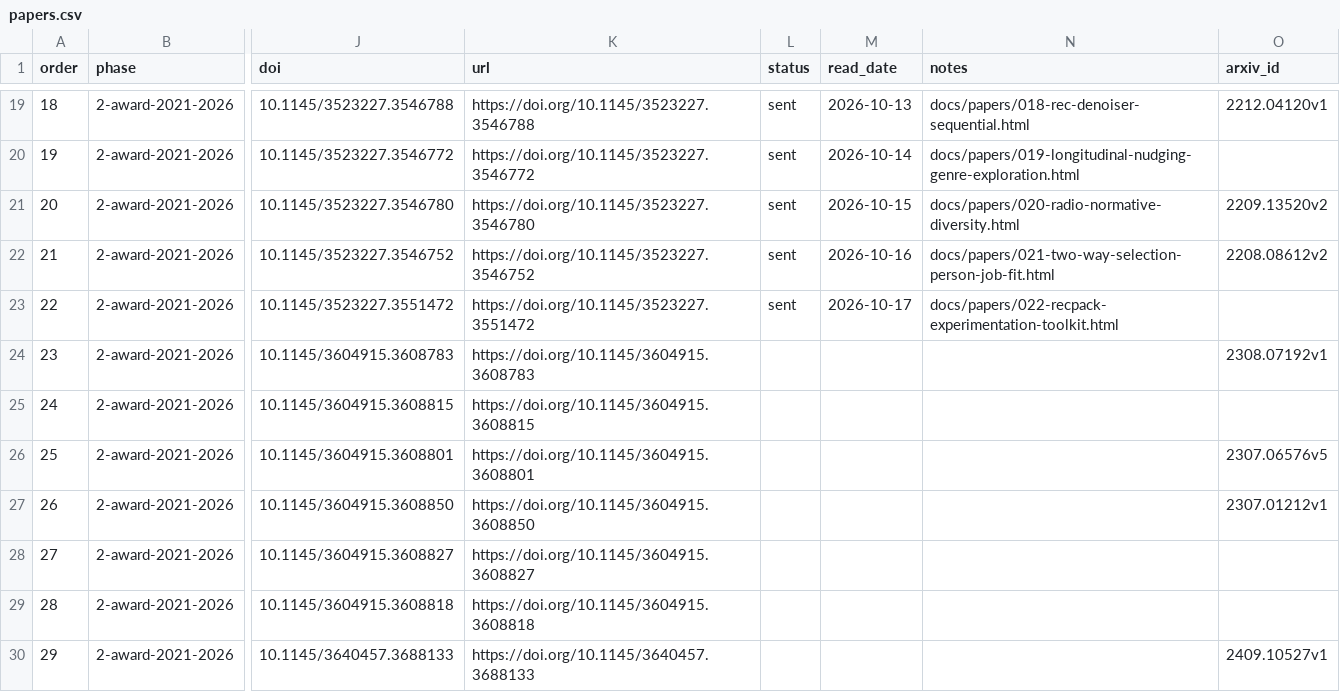
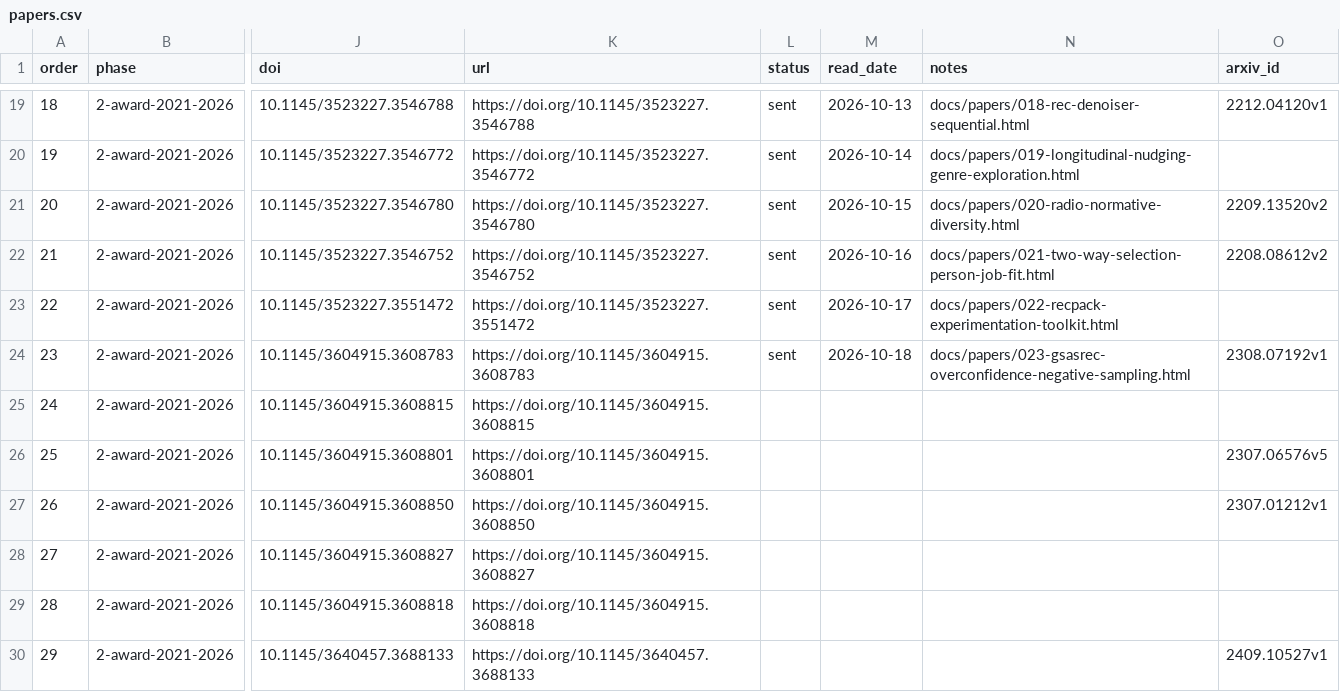
Before and after one commit to wellshs/recsys-daily, a CSV file: papers.csv, drawn as a sheet; only a part is shown, gaps mark what is left out; the diff names each change by its address in the sheet, - before the commit and + after, or states it on an @@ line.

Commit message:
daily #23: gSASRec: Reducing Overconfidence in Sequential Recommendation Trained with Negative Sampling

```diff
--- a/papers.csv
+++ b/papers.csv
-L24 (status): (empty)
+L24 (status): sent
-M24 (read_date): (empty)
+M24 (read_date): 2026-10-18
-N24 (notes): (empty)
+N24 (notes): docs/papers/023-gsasrec-overconfidence-negative-sampling.html
```
Also changed, not shown: 2 other files.
